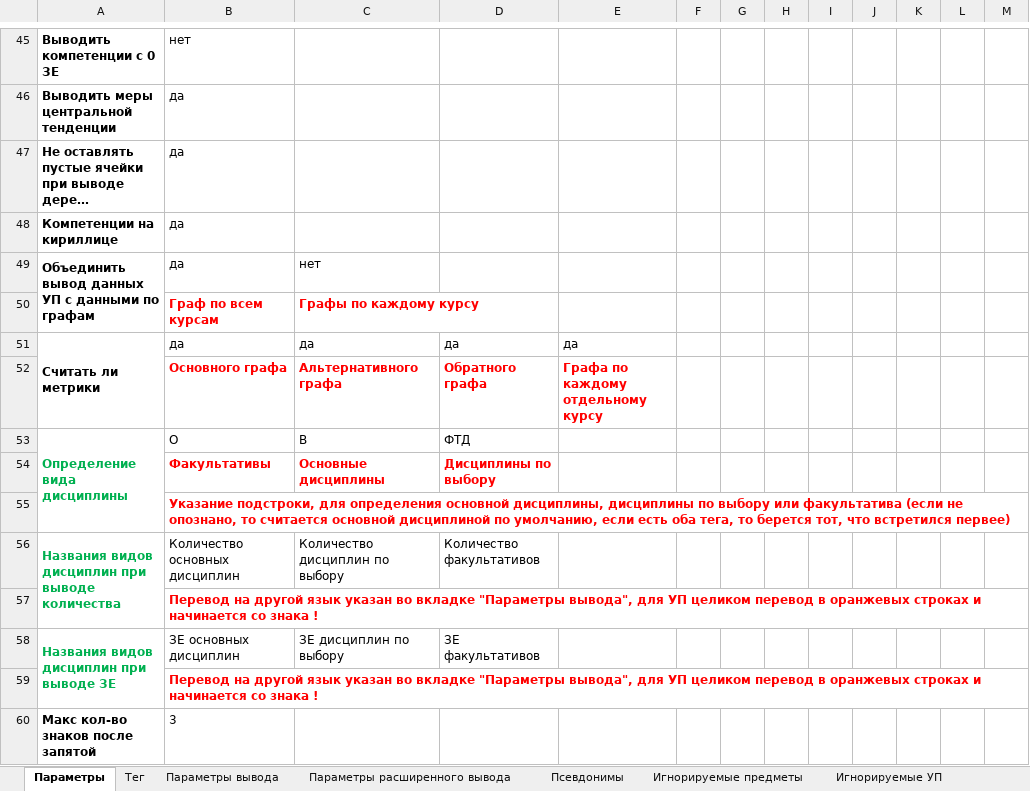
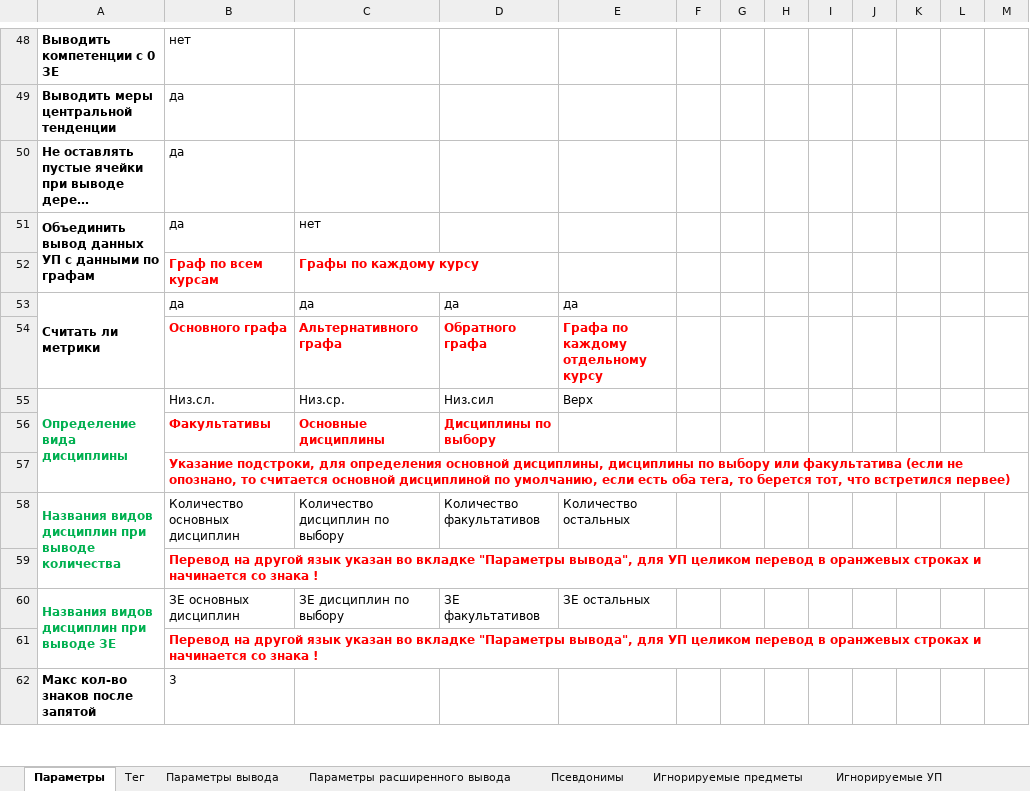
Before and after one commit to ekhalturin-ki15/SPA-SFU2, an Excel workbook: config.xlsx, sheet Параметры, drawn as a sheet; only a part is shown, gaps mark what is left out; long unchanged cells end in …; values as stored, in another font and other column widths than the file's, no borders; removed rows and columns are numbered as before the commit, all else as after; the diff covers the shown part only; the diff names each change by its address in the sheet, - before the commit and + after, or states it on an @@ line.

```diff
--- a/config.xlsx (sheet Параметры)
+++ b/config.xlsx (sheet Параметры)
-row 48: Компетенции на кириллице | да
-B55: О
+B55: Низ.сл.
-C55: В
+C55: Низ.ср.
-D55: ФТД
+D55: Низ.сил
-E55: (empty)
+E55: Верх
-E58: (empty)
+E58: Количество остальных
-E60: (empty)
+E60: ЗЕ остальных
```
Also changed, not shown: 4 added rows and 15 edited cells elsewhere in this sheet, sheet Тег, sheet Псевдонимы, sheet Игнорируемые предметы, sheet Параметры вывода, other sheet tabs, UnitTest/1_test_config.xlsx, UnitTest/2_anomal_test_config.xlsx, 22 other files.
